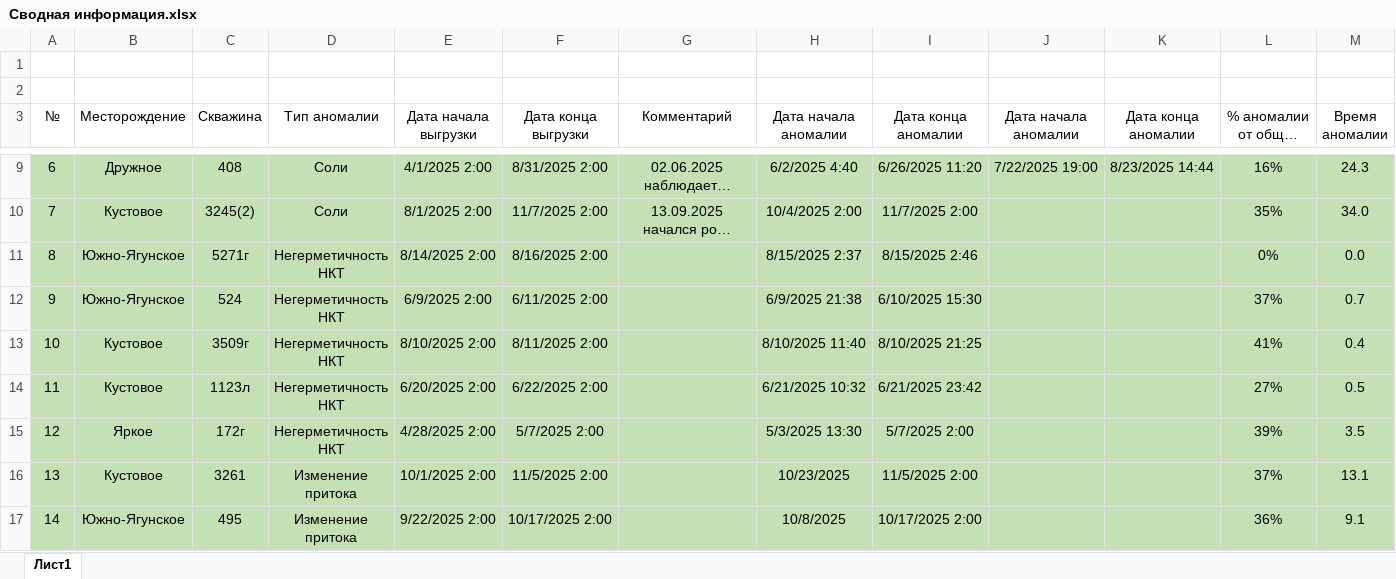
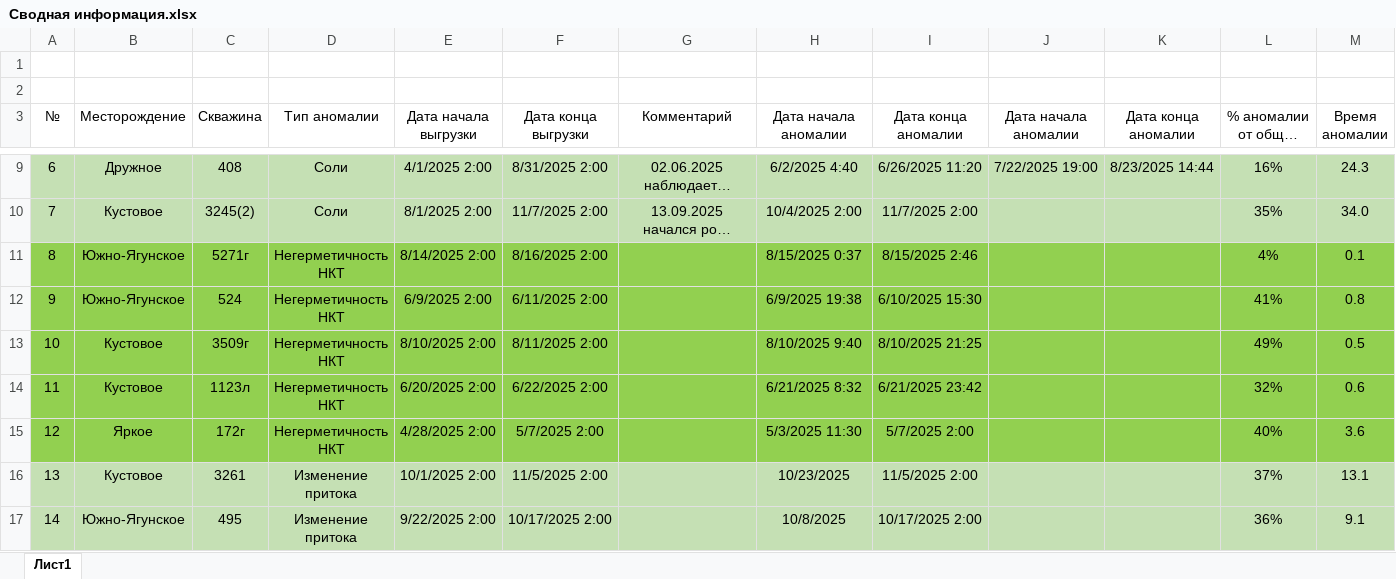
Before and after one commit to DarkPrinceWarrior/alma_servie, an Excel workbook: data/reference/Сводная информация.xlsx, sheet Лист1, drawn as a sheet; only a part is shown, gaps mark what is left out; long unchanged cells end in …; values as stored, in another font and other column widths than the file's, no borders; the diff covers the shown part only; the diff names each change by its address in the sheet, - before the commit and + after, or states it on an @@ line.

Commit message:
feat: Add initial data, model configurations, tuning results, and a trained model for anomaly detection across multiple categories.

```diff
--- a/data/reference/Сводная информация.xlsx (sheet Лист1)
+++ b/data/reference/Сводная информация.xlsx (sheet Лист1)
-A11:M15 fill: #C5E0B4
+A11:M15 fill: #92D050
-H11 (Дата начала аномалии): 8/15/2025 2:37
+H11 (Дата начала аномалии): 8/15/2025 0:37
-L11 (% аномалии от общей выгрузки): 0%
+L11 (% аномалии от общей выгрузки): 4%
-M11 (Время аномалии): 0.0
+M11 (Время аномалии): 0.1
-H12 (Дата начала аномалии): 6/9/2025 21:38
+H12 (Дата начала аномалии): 6/9/2025 19:38
-L12 (% аномалии от общей выгрузки): 37%
+L12 (% аномалии от общей выгрузки): 41%
-M12 (Время аномалии): 0.7
+M12 (Время аномалии): 0.8
-H13 (Дата начала аномалии): 8/10/2025 11:40
+H13 (Дата начала аномалии): 8/10/2025 9:40
-L13 (% аномалии от общей выгрузки): 41%
+L13 (% аномалии от общей выгрузки): 49%
-M13 (Время аномалии): 0.4
+M13 (Время аномалии): 0.5
-H14 (Дата начала аномалии): 6/21/2025 10:32
+H14 (Дата начала аномалии): 6/21/2025 8:32
-L14 (% аномалии от общей выгрузки): 27%
+L14 (% аномалии от общей выгрузки): 32%
-M14 (Время аномалии): 0.5
+M14 (Время аномалии): 0.6
-H15 (Дата начала аномалии): 5/3/2025 13:30
+H15 (Дата начала аномалии): 5/3/2025 11:30
-L15 (% аномалии от общей выгрузки): 39%
+L15 (% аномалии от общей выгрузки): 40%
-M15 (Время аномалии): 3.5
+M15 (Время аномалии): 3.6
```
Also changed, not shown: cell formats elsewhere in this sheet, 4 other files.
